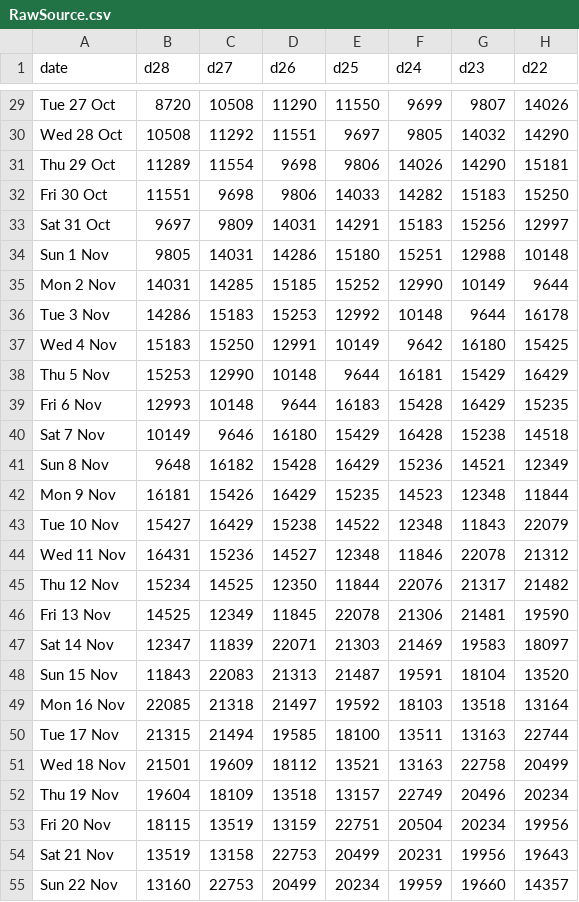
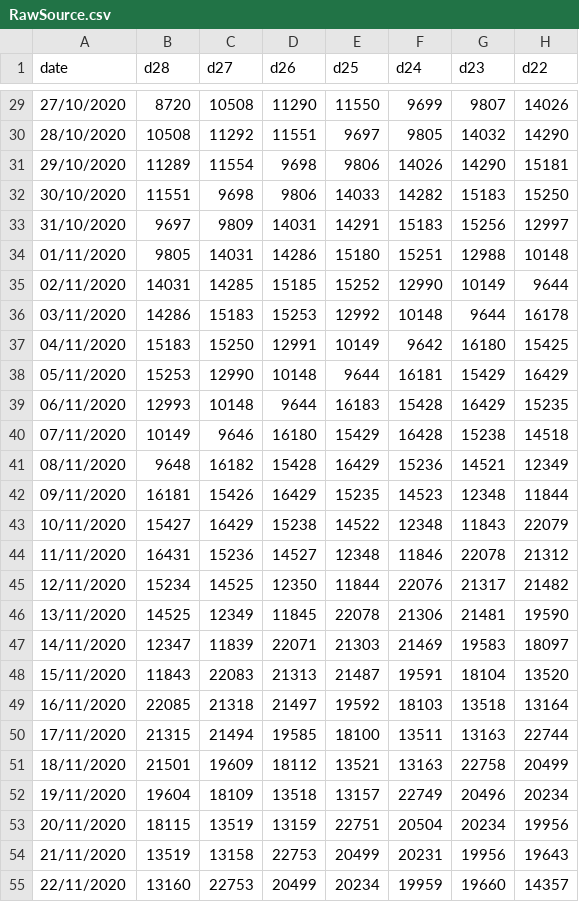
Before and after one commit to chrisdrakeuk/Cases_Reported_by_specimen_date, a CSV file: RawSource.csv, drawn as a sheet; only a part is shown, gaps mark what is left out; the diff covers the shown part only; the diff names each change by its address in the sheet, - before the commit and + after, or states it on an @@ line.

```diff
--- a/RawSource.csv
+++ b/RawSource.csv
-A29 (date): Tue 27 Oct
+A29 (date): 27/10/2020
-A30 (date): Wed 28 Oct
+A30 (date): 28/10/2020
-A31 (date): Thu 29 Oct
+A31 (date): 29/10/2020
-A32 (date): Fri 30 Oct
+A32 (date): 30/10/2020
-A33 (date): Sat 31 Oct
+A33 (date): 31/10/2020
-A34 (date): Sun 1 Nov
+A34 (date): 01/11/2020
-A35 (date): Mon 2 Nov
+A35 (date): 02/11/2020
-A36 (date): Tue 3 Nov
+A36 (date): 03/11/2020
-A37 (date): Wed 4 Nov
+A37 (date): 04/11/2020
-A38 (date): Thu 5 Nov
+A38 (date): 05/11/2020
-A39 (date): Fri 6 Nov
+A39 (date): 06/11/2020
-A40 (date): Sat 7 Nov
+A40 (date): 07/11/2020
-A41 (date): Sun 8 Nov
+A41 (date): 08/11/2020
-A42 (date): Mon 9 Nov
+A42 (date): 09/11/2020
-A43 (date): Tue 10 Nov
+A43 (date): 10/11/2020
-A44 (date): Wed 11 Nov
+A44 (date): 11/11/2020
-A45 (date): Thu 12 Nov
+A45 (date): 12/11/2020
-A46 (date): Fri 13 Nov
+A46 (date): 13/11/2020
-A47 (date): Sat 14 Nov
+A47 (date): 14/11/2020
-A48 (date): Sun 15 Nov
+A48 (date): 15/11/2020
-A49 (date): Mon 16 Nov
+A49 (date): 16/11/2020
-A50 (date): Tue 17 Nov
+A50 (date): 17/11/2020
-A51 (date): Wed 18 Nov
+A51 (date): 18/11/2020
-A52 (date): Thu 19 Nov
+A52 (date): 19/11/2020
-A53 (date): Fri 20 Nov
+A53 (date): 20/11/2020
-A54 (date): Sat 21 Nov
+A54 (date): 21/11/2020
-A55 (date): Sun 22 Nov
+A55 (date): 22/11/2020
```
Also changed, not shown: 137 edited cells elsewhere in this file.
